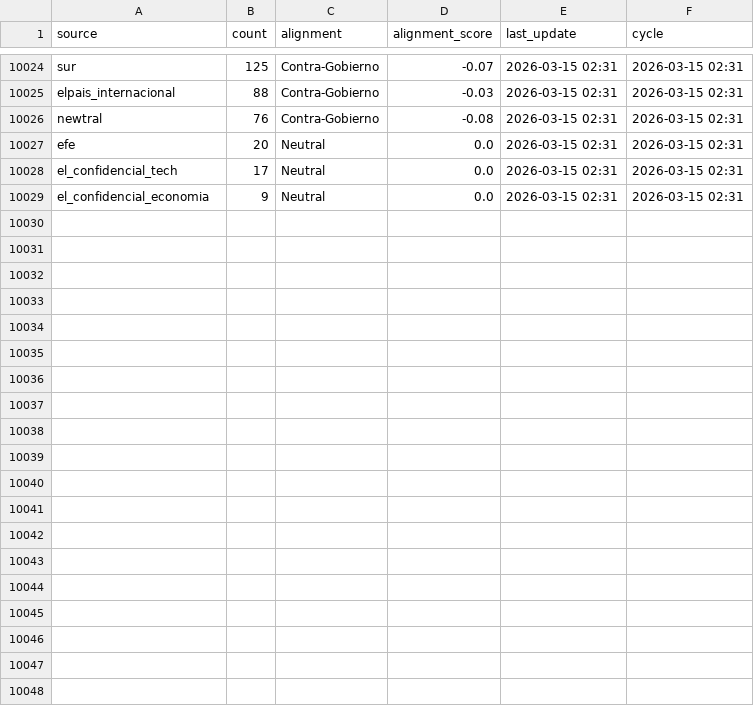
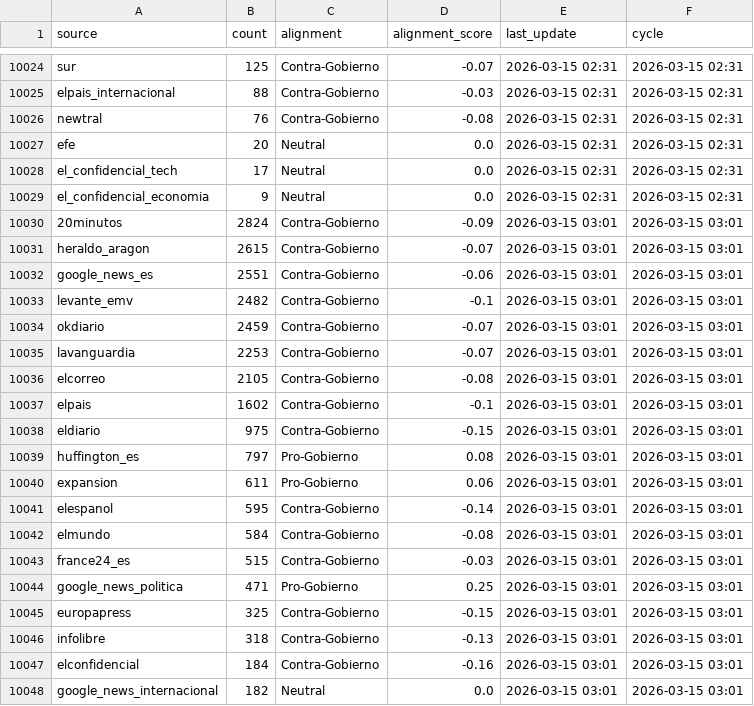
Before and after one commit to mcasrom/narrative-radar, a CSV file: data/processed/government_coverage_history.csv, drawn as a sheet; only a part is shown, gaps mark what is left out; the diff covers the shown part only.

```diff
--- a/data/processed/government_coverage_history.csv
+++ b/data/processed/government_coverage_history.csv
@@ -10029 +10029,20 @@ el_confidencial_tech,17,Neutral,0.0,2026-03-15 02:31,2026-03-15 02:31
 el_confidencial_economia,9,Neutral,0.0,2026-03-15 02:31,2026-03-15 02:31
+20minutos,2824,Contra-Gobierno,-0.09,2026-03-15 03:01,2026-03-15 03:01
+heraldo_aragon,2615,Contra-Gobierno,-0.07,2026-03-15 03:01,2026-03-15 03:01
+google_news_es,2551,Contra-Gobierno,-0.06,2026-03-15 03:01,2026-03-15 03:01
+levante_emv,2482,Contra-Gobierno,-0.1,2026-03-15 03:01,2026-03-15 03:01
+okdiario,2459,Contra-Gobierno,-0.07,2026-03-15 03:01,2026-03-15 03:01
+lavanguardia,2253,Contra-Gobierno,-0.07,2026-03-15 03:01,2026-03-15 03:01
+elcorreo,2105,Contra-Gobierno,-0.08,2026-03-15 03:01,2026-03-15 03:01
+elpais,1602,Contra-Gobierno,-0.1,2026-03-15 03:01,2026-03-15 03:01
+eldiario,975,Contra-Gobierno,-0.15,2026-03-15 03:01,2026-03-15 03:01
+huffington_es,797,Pro-Gobierno,0.08,2026-03-15 03:01,2026-03-15 03:01
+expansion,611,Pro-Gobierno,0.06,2026-03-15 03:01,2026-03-15 03:01
+elespanol,595,Contra-Gobierno,-0.14,2026-03-15 03:01,2026-03-15 03:01
+elmundo,584,Contra-Gobierno,-0.08,2026-03-15 03:01,2026-03-15 03:01
+france24_es,515,Contra-Gobierno,-0.03,2026-03-15 03:01,2026-03-15 03:01
+google_news_politica,471,Pro-Gobierno,0.25,2026-03-15 03:01,2026-03-15 03:01
+europapress,325,Contra-Gobierno,-0.15,2026-03-15 03:01,2026-03-15 03:01
+infolibre,318,Contra-Gobierno,-0.13,2026-03-15 03:01,2026-03-15 03:01
+elconfidencial,184,Contra-Gobierno,-0.16,2026-03-15 03:01,2026-03-15 03:01
+google_news_internacional,182,Neutral,0.0,2026-03-15 03:01,2026-03-15 03:01
```
Also changed, not shown: 11 added rows elsewhere in this file, data/processed/actors_network_history.csv, data/processed/agenda_history.csv, 37 other files.
